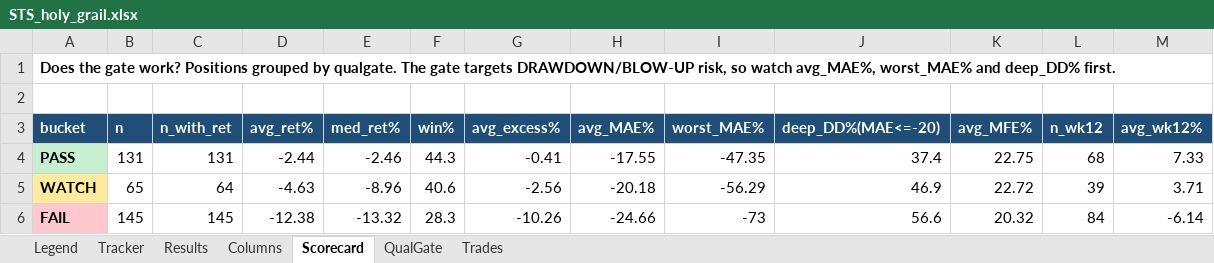
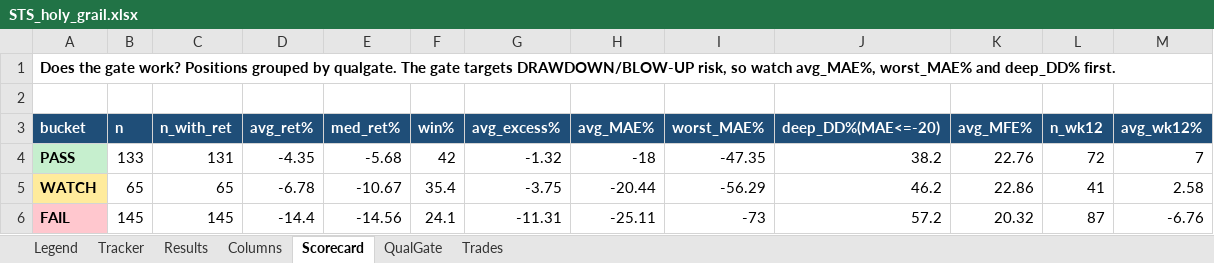
Before and after one commit to gjv-81/slowswing, an Excel workbook: STS_holy_grail.xlsx, sheet Scorecard, drawn as a sheet; only a part is shown; values as stored, in another font and other column widths than the file's, no borders; the diff covers the shown part only; the diff names each change by its address in the sheet, - before the commit and + after, or states it on an @@ line.

```diff
--- a/STS_holy_grail.xlsx (sheet Scorecard)
+++ b/STS_holy_grail.xlsx (sheet Scorecard)
-B4 (n): 131
+B4 (n): 133
-D4 (avg_ret%): -2.44
+D4 (avg_ret%): -4.35
-E4 (med_ret%): -2.46
+E4 (med_ret%): -5.68
-F4 (win%): 44.3
+F4 (win%): 42
-G4 (avg_excess%): -0.41
+G4 (avg_excess%): -1.32
-H4 (avg_MAE%): -17.55
+H4 (avg_MAE%): -18
-J4 (deep_DD%(MAE<=-20)): 37.4
+J4 (deep_DD%(MAE<=-20)): 38.2
-K4 (avg_MFE%): 22.75
+K4 (avg_MFE%): 22.76
-L4 (n_wk12): 68
+L4 (n_wk12): 72
-M4 (avg_wk12%): 7.33
+M4 (avg_wk12%): 7
-C5 (n_with_ret): 64
+C5 (n_with_ret): 65
-D5 (avg_ret%): -4.63
+D5 (avg_ret%): -6.78
-E5 (med_ret%): -8.96
+E5 (med_ret%): -10.67
-F5 (win%): 40.6
+F5 (win%): 35.4
-G5 (avg_excess%): -2.56
+G5 (avg_excess%): -3.75
-H5 (avg_MAE%): -20.18
+H5 (avg_MAE%): -20.44
-J5 (deep_DD%(MAE<=-20)): 46.9
+J5 (deep_DD%(MAE<=-20)): 46.2
-K5 (avg_MFE%): 22.72
+K5 (avg_MFE%): 22.86
-L5 (n_wk12): 39
+L5 (n_wk12): 41
-M5 (avg_wk12%): 3.71
+M5 (avg_wk12%): 2.58
-D6 (avg_ret%): -12.38
+D6 (avg_ret%): -14.4
-E6 (med_ret%): -13.32
+E6 (med_ret%): -14.56
-F6 (win%): 28.3
+F6 (win%): 24.1
-G6 (avg_excess%): -10.26
+G6 (avg_excess%): -11.31
-H6 (avg_MAE%): -24.66
+H6 (avg_MAE%): -25.11
-J6 (deep_DD%(MAE<=-20)): 56.6
+J6 (deep_DD%(MAE<=-20)): 57.2
-L6 (n_wk12): 84
+L6 (n_wk12): 87
-M6 (avg_wk12%): -6.14
+M6 (avg_wk12%): -6.76
```
Also changed, not shown: 15 edited cells elsewhere in this sheet, sheet Tracker, sheet Results, sheet Trades, sheet QualGate, STS_holy_grail_v2.xlsx, sts_ml_paper_tracker.xlsx, 8 other files.
